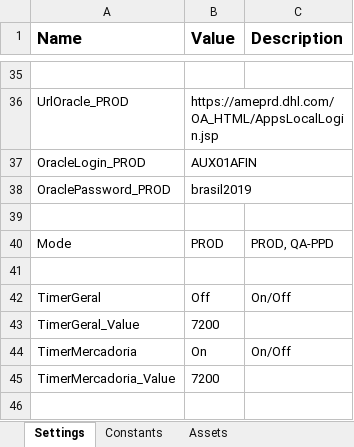
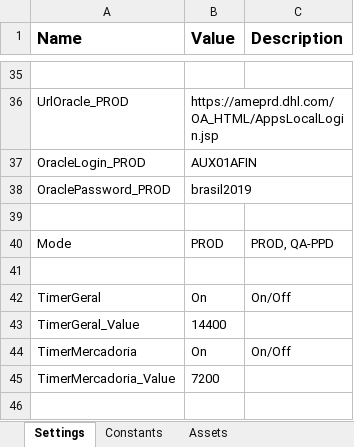
Before and after one commit to earq-consultoria/RPA_DHL_Oracle, an Excel workbook: Data/Config.xlsx, sheet Settings, drawn as a sheet; only a part is shown, gaps mark what is left out; values as stored, in another font and other column widths than the file's, no borders; the diff names each change by its address in the sheet, - before the commit and + after, or states it on an @@ line.

```diff
--- a/Data/Config.xlsx (sheet Settings)
+++ b/Data/Config.xlsx (sheet Settings)
-B42 (Value): Off
+B42 (Value): On
-B43 (Value): 7200
+B43 (Value): 14400
```
Also changed, not shown: 8 other files.
